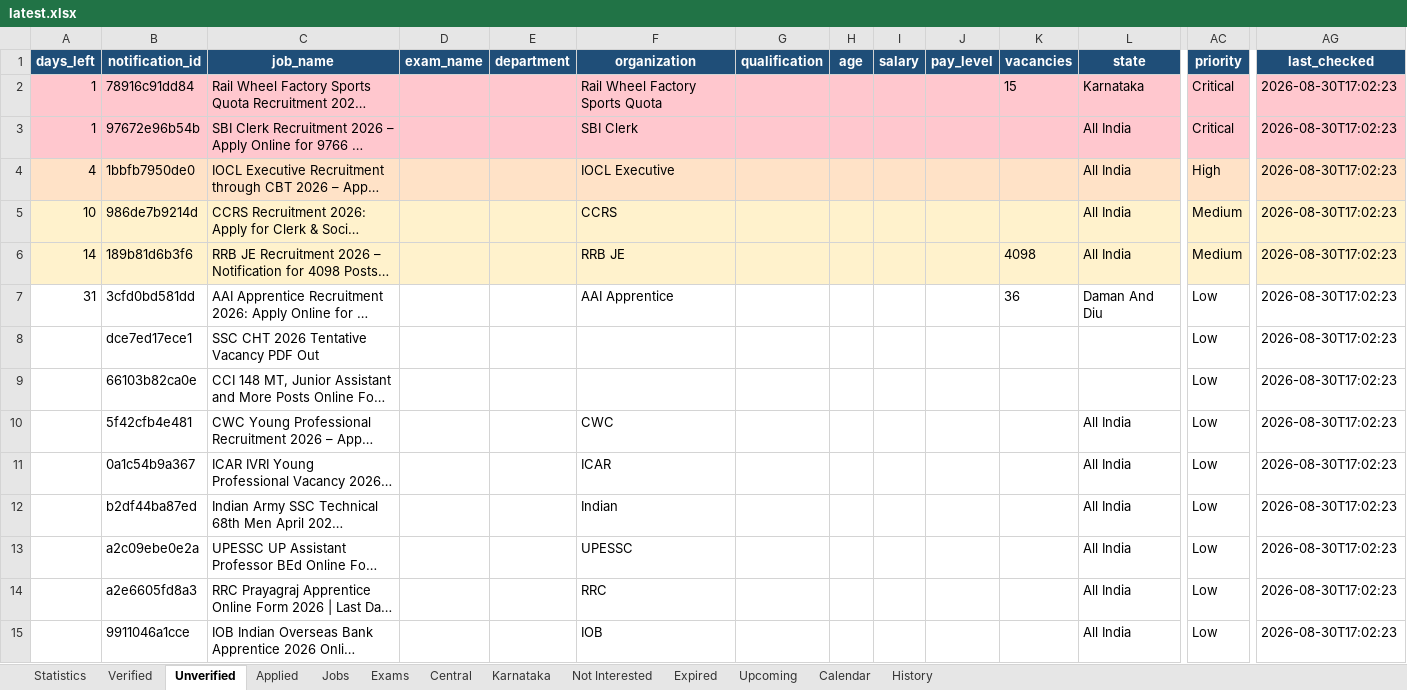
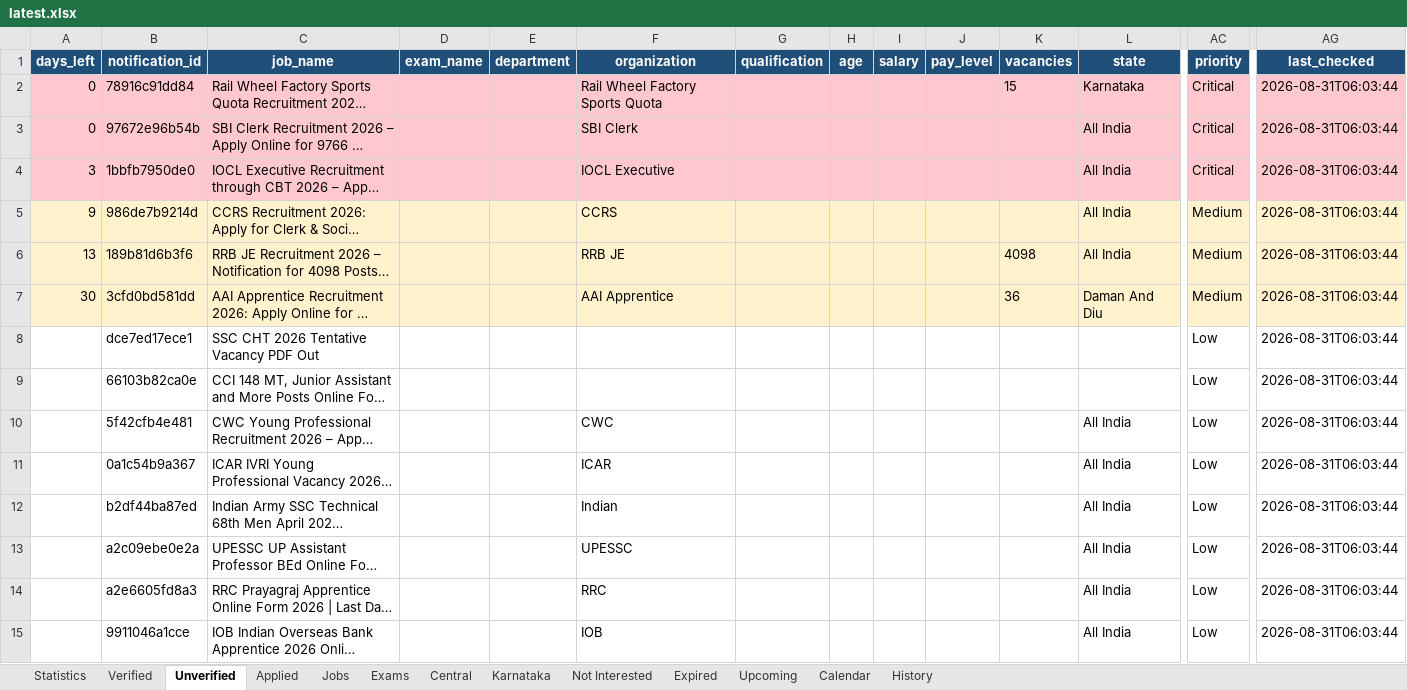
Before and after one commit to DarkWeb2024/govt-jobs-tracker, an Excel workbook: docs/data/latest.xlsx, sheet Unverified, drawn as a sheet; only a part is shown, gaps mark what is left out; long unchanged cells end in …; values as stored, in another font and other column widths than the file's, no borders; the diff covers the shown part only; the diff names each change by its address in the sheet, - before the commit and + after, or states it on an @@ line.

```diff
--- a/docs/data/latest.xlsx (sheet Unverified)
+++ b/docs/data/latest.xlsx (sheet Unverified)
-A2:A3 (days_left): 1
+A2:A3 (days_left): 0
-AG2:AG15 (last_checked): 2026-08-30T17:02:23
+AG2:AG15 (last_checked): 2026-08-31T06:03:44
-A4 (days_left): 4
+A4 (days_left): 3
-A4:AG4 fill: #FFE2C7
+A4:AG4 fill: #FFC7CE
-AC4 (priority): High
+AC4 (priority): Critical
-A5 (days_left): 10
+A5 (days_left): 9
-A6 (days_left): 14
+A6 (days_left): 13
-A7 (days_left): 31
+A7 (days_left): 30
-A7:AG7 fill: none
+A7:AG7 fill: #FFF2CC
-AC7 (priority): Low
+AC7 (priority): Medium
```
Also changed, not shown: 4 added rows, 581 edited cells and cell formats elsewhere in this sheet, sheet Jobs, sheet Central, sheet Expired, sheet Verified, sheet Karnataka, sheet Upcoming, 5 more sheets, 5 other files.
